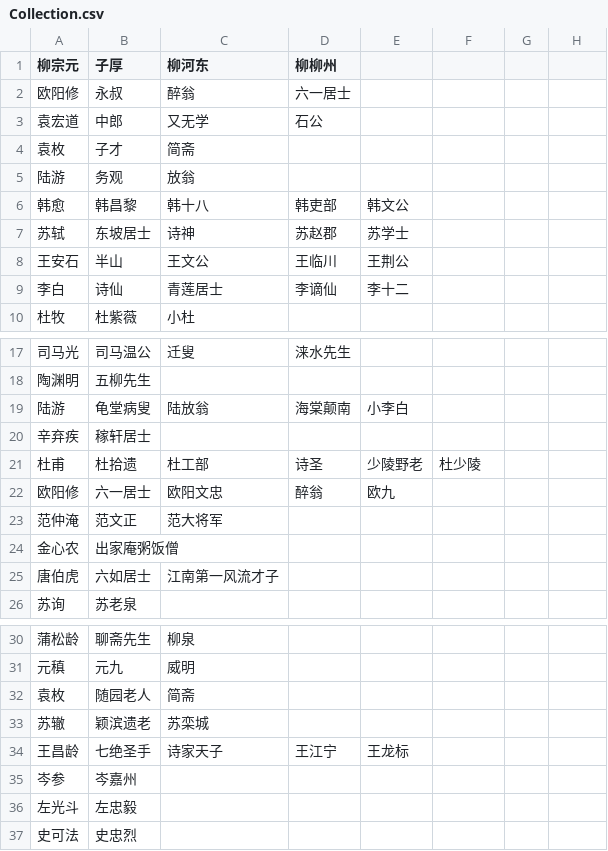
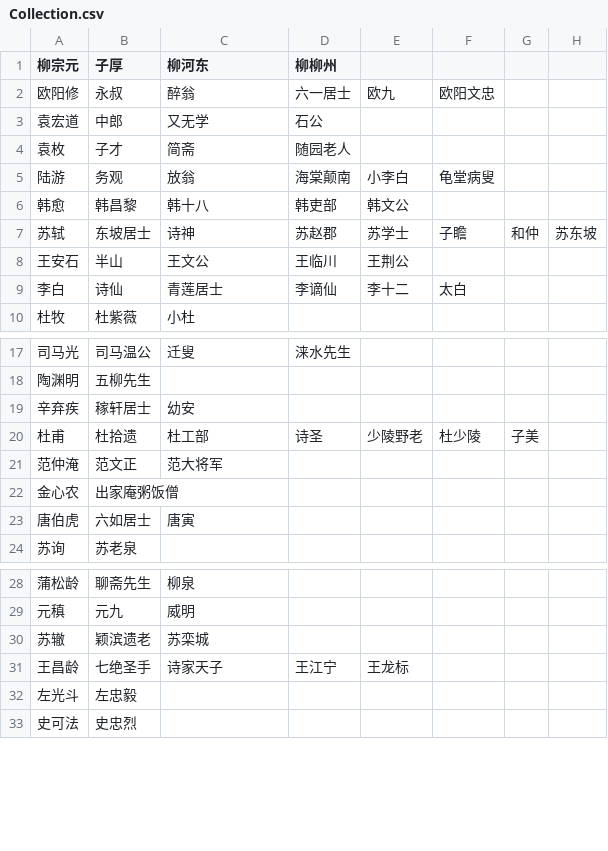
Before and after one commit to HarryXD2018/ChineseNameCollection, a CSV file: Collection.csv, drawn as a sheet; only a part is shown, gaps mark what is left out; the diff covers the shown part only.

Commit message:
boost robust and add item to dataset

```diff
--- a/Collection.csv
+++ b/Collection.csv
@@ -1,10 +1,10 @@
 柳宗元, 子厚,柳河东, 柳柳州 ,,,,
-欧阳修, 永叔, 醉翁, 六一居士,,,,
+欧阳修, 永叔, 醉翁, 六一居士, 欧九, 欧阳文忠,,
 袁宏道, 中郎, 又无学, 石公 ,,,,
-袁枚, 子才, 简斋 ,,,,,
-陆游, 务观, 放翁 ,,,,,
+袁枚, 子才, 简斋 , 随园老人,,,,
+陆游, 务观, 放翁 , 海棠颠南, 小李白 , 龟堂病叟,,
 韩愈, 韩昌黎, 韩十八, 韩吏部, 韩文公 ,,,
-苏轼, 东坡居士, 诗神, 苏赵郡, 苏学士 ,,,
+苏轼, 东坡居士, 诗神, 苏赵郡, 苏学士 ,子瞻,和仲,苏东坡
 王安石, 半山, 王文公, 王临川, 王荆公 ,,,
-李白, 诗仙, 青莲居士, 李谪仙, 李十二 ,,,
+李白, 诗仙, 青莲居士, 李谪仙, 李十二 ,太白,,
 杜牧, 杜紫薇, 小杜 ,,,,,
@@ -18,9 +18,7 @@
 陶渊明, 五柳先生, ,,,,,
-陆游, 龟堂病叟, 陆放翁, 海棠颠南, 小李白 ,,,
-辛弃疾, 稼轩居士 ,,,,,,
-杜甫, 杜拾遗, 杜工部, 诗圣, 少陵野老, 杜少陵 ,,
-欧阳修, 六一居士, 欧阳文忠, 醉翁, 欧九,,,
+辛弃疾, 稼轩居士 ,幼安,,,,,
+杜甫, 杜拾遗, 杜工部, 诗圣, 少陵野老, 杜少陵 ,子美,
 范仲淹, 范文正, 范大将军 ,,,,,
 金心农, 出家庵粥饭僧 ,,,,,,
-唐伯虎, 六如居士 , 江南第一风流才子 ,,,,,
+唐伯虎, 六如居士 ,唐寅,,,,,
 苏询, 苏老泉 ,,,,,,
@@ -31,6 +29,4 @@
 元稹, 元九, 威明 ,,,,,
-袁枚, 随园老人, 简斋,,,,,
 苏辙, 颖滨遗老, 苏栾城,,,,,
 王昌龄, 七绝圣手, 诗家天子, 王江宁, 王龙标 ,,,
-岑参, 岑嘉州,,,,,,
 左光斗, 左忠毅,,,,,,
```
Also changed, not shown: 4 removed rows and 5 edited cells elsewhere in this file, 1 other file.
